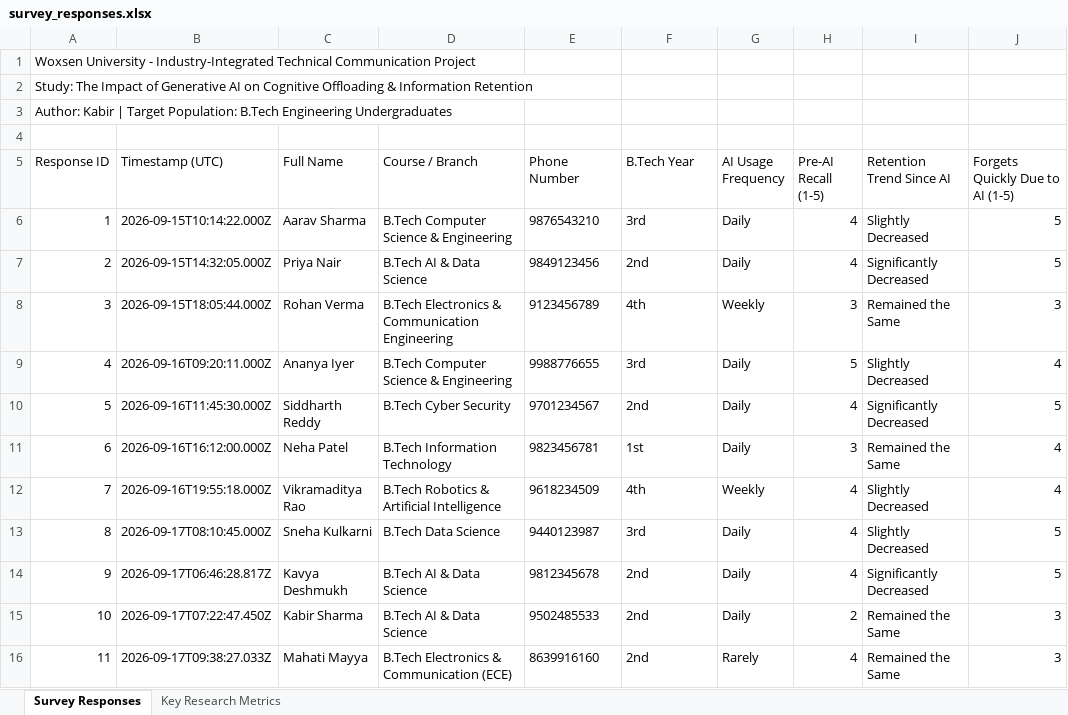
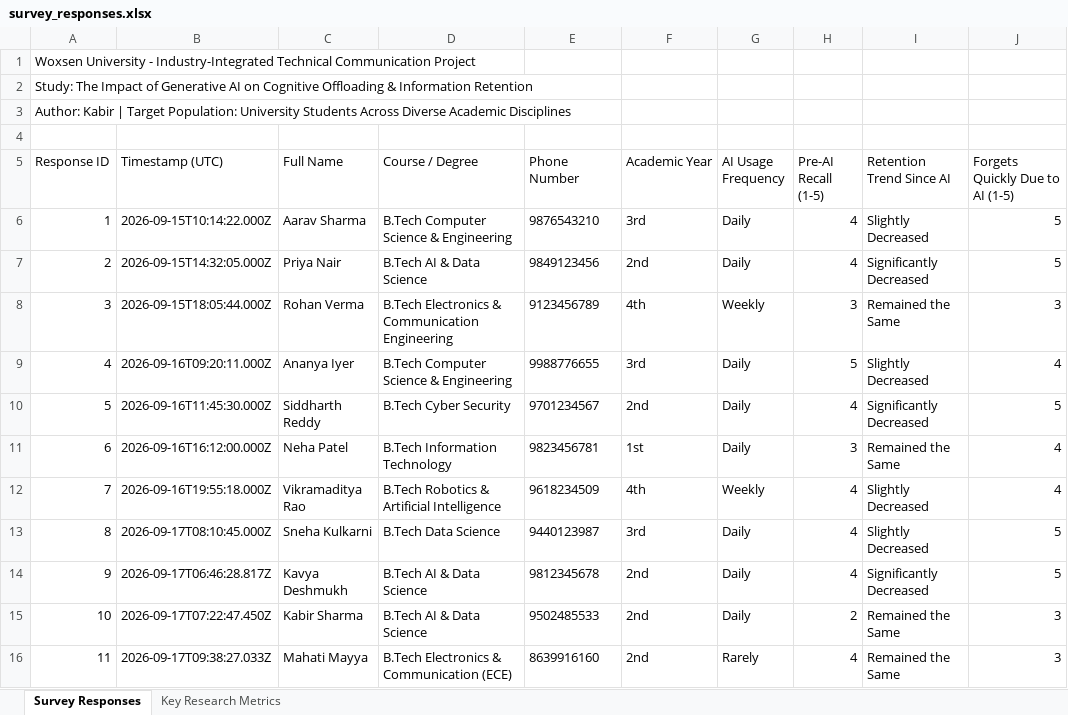
Before and after one commit to LuckyBunny1518/Technical-Writing, an Excel workbook: survey_responses.xlsx, sheet Survey Responses, drawn as a sheet; only a part is shown; values as stored, in another font and other column widths than the file's, no borders; the diff names each change by its address in the sheet, - before the commit and + after, or states it on an @@ line.

Commit message:
Add multi-disciplinary degree support and real-time contextual questioning

```diff
--- a/survey_responses.xlsx (sheet Survey Responses)
+++ b/survey_responses.xlsx (sheet Survey Responses)
-A3 (Response ID): …Target Population: B.Tech Engineering Undergraduates
+A3 (Response ID): …Target Population: University Students Across Diverse Academic Disciplines
-D5: Course / Branch
+D5: Course / Degree
-F5: B.Tech Year
+F5: Academic Year
```
Also changed, not shown: sheet Key Research Metrics, 5 other files.
